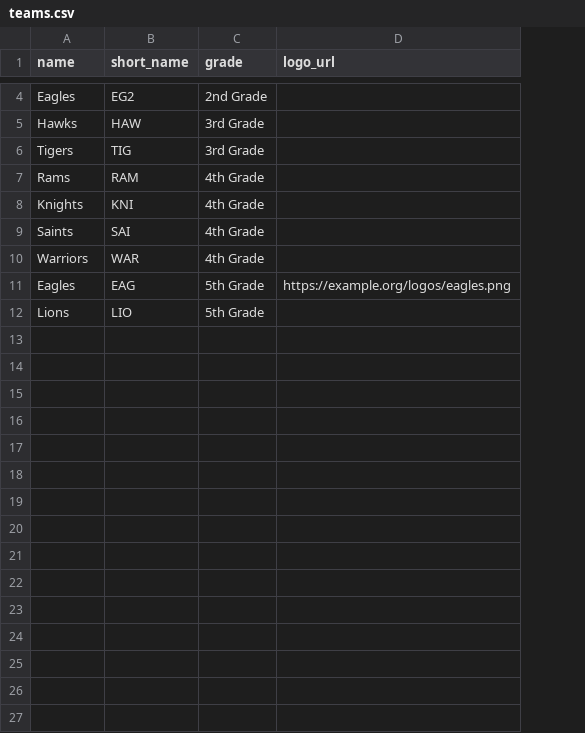
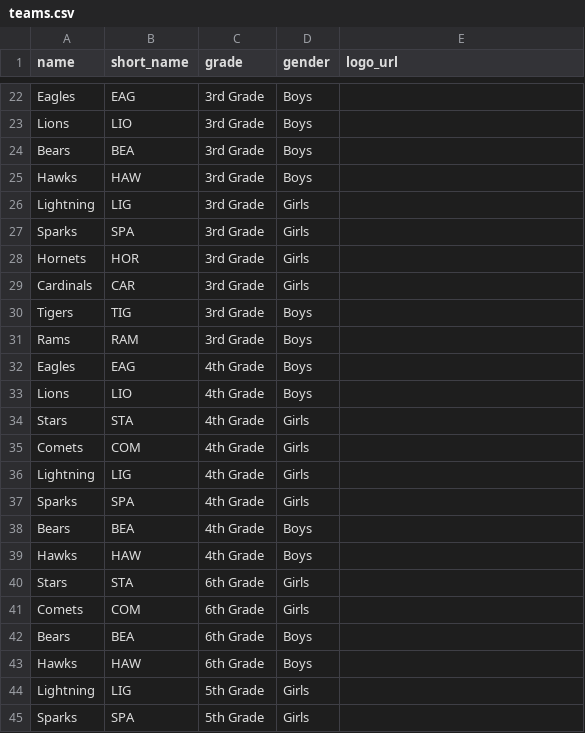
Before and after one commit to aingalsbe/UpwardScoreboard, a CSV file: deliverables/sheets-templates/teams.csv, drawn as a sheet; only a part is shown, gaps mark what is left out; removed rows and columns are numbered as before the commit, all else as after; the diff covers the shown part only; the diff names each change by its address in the sheet, - before the commit and + after, or states it on an @@ line.

```diff
--- a/deliverables/sheets-templates/teams.csv
+++ b/deliverables/sheets-templates/teams.csv
+column D (gender), row 22: Boys; row 25: Boys; rows 30-33: all Boys
-B22 (short_name): EG2
+B22 (short_name): EAG
-C22 (grade): 2nd Grade
+C22 (grade): 3rd Grade
+row 23: Lions | LIO | 3rd Grade | Boys
+row 24: Bears | BEA | 3rd Grade | Boys
+row 26: Lightning | LIG | 3rd Grade | Girls
+row 27: Sparks | SPA | 3rd Grade | Girls
+row 28: Hornets | HOR | 3rd Grade | Girls
+row 29: Cardinals | CAR | 3rd Grade | Girls
-C31 (grade): 4th Grade
+C31 (grade): 3rd Grade
-row 8: Knights | KNI | 4th Grade
-row 9: Saints | SAI | 4th Grade
-row 10: Warriors | WAR | 4th Grade
-C32:C33 (grade): 5th Grade
+C32:C33 (grade): 4th Grade
-E32 (logo_url): https://example.org/logos/eagles.png
+E32 (logo_url): (empty)
+row 34: Stars | STA | 4th Grade | Girls
+row 35: Comets | COM | 4th Grade | Girls
+row 36: Lightning | LIG | 4th Grade | Girls
+row 37: Sparks | SPA | 4th Grade | Girls
+row 38: Bears | BEA | 4th Grade | Boys
+row 39: Hawks | HAW | 4th Grade | Boys
+row 40: Stars | STA | 6th Grade | Girls
+row 41: Comets | COM | 6th Grade | Girls
+row 42: Bears | BEA | 6th Grade | Boys
+row 43: Hawks | HAW | 6th Grade | Boys
+row 44: Lightning | LIG | 5th Grade | Girls
+row 45: Sparks | SPA | 5th Grade | Girls
```
Also changed, not shown: 19 added rows and 1 removed row elsewhere in this file, deliverables/sheets-templates/schedule.csv, samples/schedule.csv, 16 other files.
